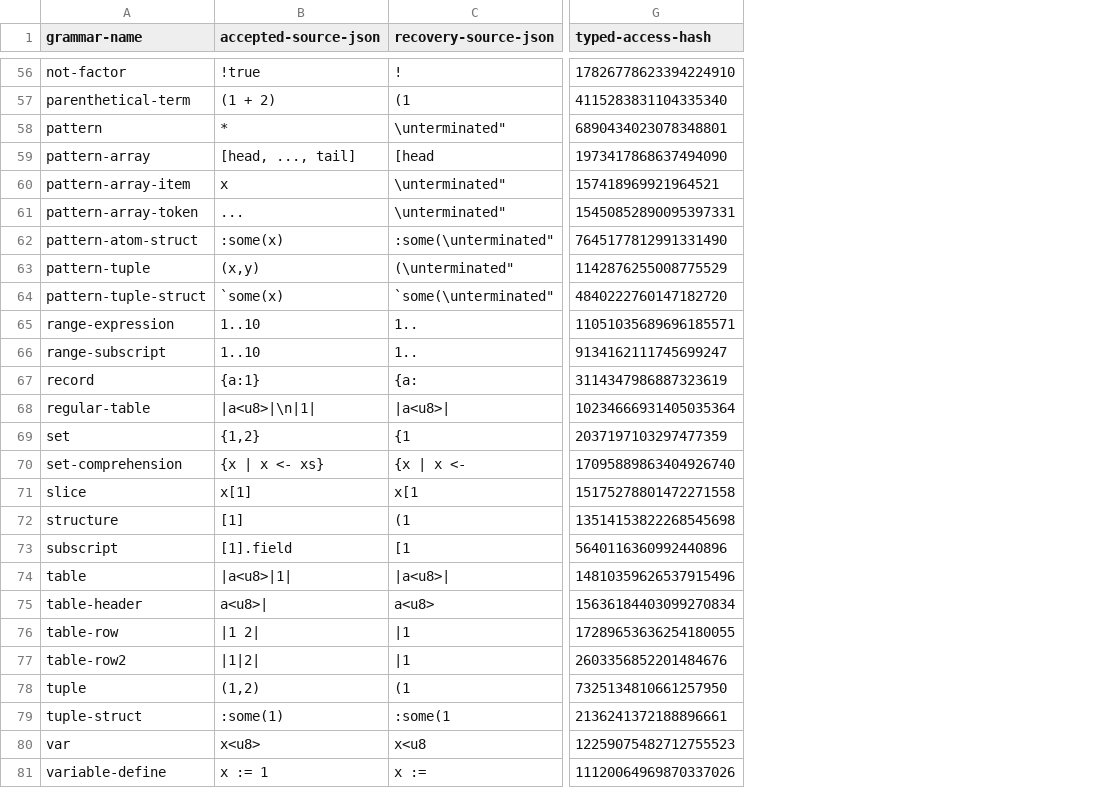
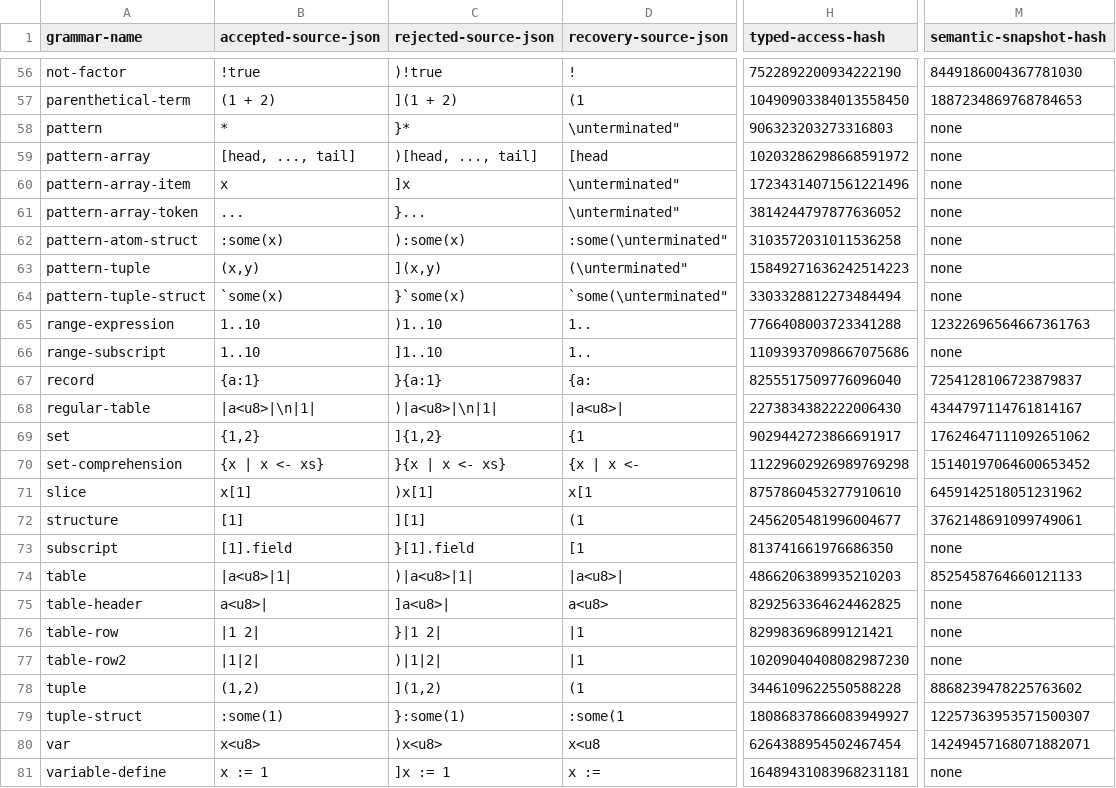
Before and after one commit to mech-lang/mech, a TSV file: docs/design/grammar-audit/phase-2i-certification.tsv, drawn as a sheet; only a part is shown, gaps mark what is left out; addresses are those after the commit; the diff covers the shown part only; the diff names each change by its address in the sheet, - before the commit and + after, or states it on an @@ line.

```diff
--- a/docs/design/grammar-audit/phase-2i-certification.tsv
+++ b/docs/design/grammar-audit/phase-2i-certification.tsv
+column C (rejected-source-json), rows 56-81: )!true | ](1 + 2) | }* | )[head, ..., tail] | ]x | }... | ):some(x) | ](x,y) | }`some(x) | )1..10 | ]1..10 | }{a:1} | )|a<u8>|\n|1| | ]{1,2} | }{x | x <- xs} | )x[1] | ][1] | }[1].field | )|a<u8>|1| | ]a<u8>| | }|1 2| | )|1|2| | ](1,2) | }:some(1) | )x<u8> | ]x := 1
+column M (semantic-snapshot-hash), rows 56-81: 8449186004367781030 | 1887234869768784653 | none | none | none | none | none | none | none | 12322696564667361763 | none | 7254128106723879837 | 4344797114761814167 | 17624647111092651062 | 15140197064600653452 | 6459142518051231962 | 3762148691099749061 | none | 8525458764660121133 | none | none | none | 8868239478225763602 | 12257363953571500307 | 14249457168071882071 | none
-H56 (typed-access-hash): 17826778623394224910
+H56 (typed-access-hash): 7522892200934222190
-H57 (typed-access-hash): 4115283831104335340
+H57 (typed-access-hash): 10490903384013558450
-H58 (typed-access-hash): 6890434023078348801
+H58 (typed-access-hash): 906323203273316803
-H59 (typed-access-hash): 1973417868637494090
+H59 (typed-access-hash): 10203286298668591972
-H60 (typed-access-hash): 157418969921964521
+H60 (typed-access-hash): 17234314071561221496
-H61 (typed-access-hash): 15450852890095397331
+H61 (typed-access-hash): 3814244797877636052
-H62 (typed-access-hash): 7645177812991331490
+H62 (typed-access-hash): 3103572031011536258
-H63 (typed-access-hash): 1142876255008775529
+H63 (typed-access-hash): 15849271636242514223
-H64 (typed-access-hash): 4840222760147182720
+H64 (typed-access-hash): 3303328812273484494
-H65 (typed-access-hash): 11051035689696185571
+H65 (typed-access-hash): 7766408003723341288
-H66 (typed-access-hash): 9134162111745699247
+H66 (typed-access-hash): 11093937098667075686
-H67 (typed-access-hash): 3114347986887323619
+H67 (typed-access-hash): 8255517509776096040
-H68 (typed-access-hash): 10234666931405035364
+H68 (typed-access-hash): 2273834382222006430
-H69 (typed-access-hash): 2037197103297477359
+H69 (typed-access-hash): 9029442723866691917
-H70 (typed-access-hash): 17095889863404926740
+H70 (typed-access-hash): 11229602926989769298
-H71 (typed-access-hash): 15175278801472271558
+H71 (typed-access-hash): 8757860453277910610
-H72 (typed-access-hash): 13514153822268545698
+H72 (typed-access-hash): 2456205481996004677
-H73 (typed-access-hash): 5640116360992440896
+H73 (typed-access-hash): 813741661976686350
-H74 (typed-access-hash): 14810359626537915496
+H74 (typed-access-hash): 4866206389935210203
-H75 (typed-access-hash): 15636184403099270834
+H75 (typed-access-hash): 8292563364624462825
-H76 (typed-access-hash): 17289653636254180055
+H76 (typed-access-hash): 829983696899121421
-H77 (typed-access-hash): 2603356852201484676
+H77 (typed-access-hash): 10209040408082987230
-H78 (typed-access-hash): 7325134810661257950
+H78 (typed-access-hash): 3446109622550588228
-H79 (typed-access-hash): 2136241372188896661
+H79 (typed-access-hash): 18086837866083949927
-H80 (typed-access-hash): 12259075482712755523
+H80 (typed-access-hash): 6264388954502467454
-H81 (typed-access-hash): 11120064969870337026
+H81 (typed-access-hash): 16489431083968231181
```
Also changed, not shown: 54 edited cells elsewhere in this file, 3 other files.
